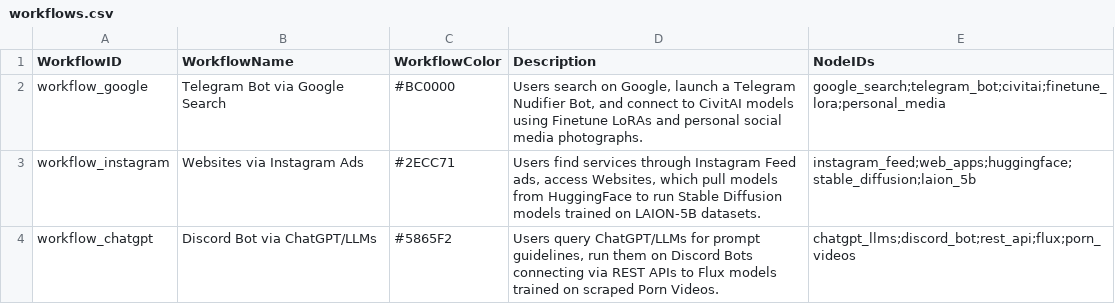
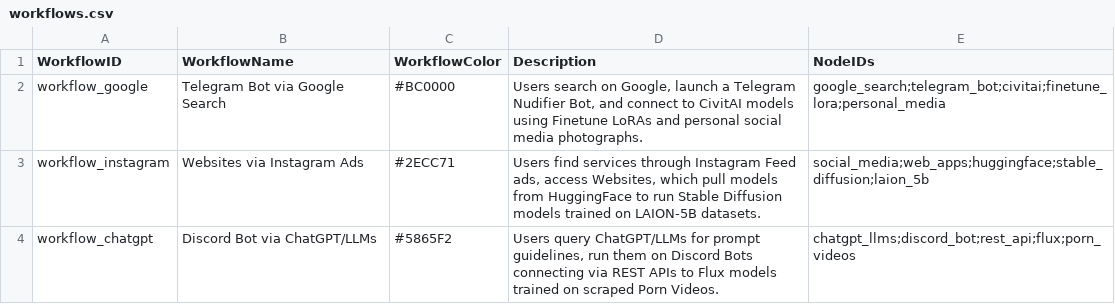
Before and after one commit to strangerobot/Boom_Infrastructures-Visualisation, a CSV file: public/workflows.csv, drawn as a sheet.

```diff
--- a/public/workflows.csv
+++ b/public/workflows.csv
@@ -2,3 +2,3 @@ WorkflowID,WorkflowName,WorkflowColor,Description,NodeIDs
 workflow_google,Telegram Bot via Google Search,#BC0000,"Users search on Google, launch a Telegram Nudifier Bot, and connect to CivitAI models using Finetune LoRAs and personal social media photographs.","google_search;telegram_bot;civitai;finetune_lora;personal_media"
-workflow_instagram,Websites via Instagram Ads,#2ECC71,"Users find services through Instagram Feed ads, access Websites, which pull models from HuggingFace to run Stable Diffusion models trained on LAION-5B datasets.","instagram_feed;web_apps;huggingface;stable_diffusion;laion_5b"
+workflow_instagram,Websites via Instagram Ads,#2ECC71,"Users find services through Instagram Feed ads, access Websites, which pull models from HuggingFace to run Stable Diffusion models trained on LAION-5B datasets.","social_media;web_apps;huggingface;stable_diffusion;laion_5b"
 workflow_chatgpt,Discord Bot via ChatGPT/LLMs,#5865F2,"Users query ChatGPT/LLMs for prompt guidelines, run them on Discord Bots connecting via REST APIs to Flux models trained on scraped Porn Videos.","chatgpt_llms;discord_bot;rest_api;flux;porn_videos"
```
Also changed, not shown: public/data.csv, 7 other files.
